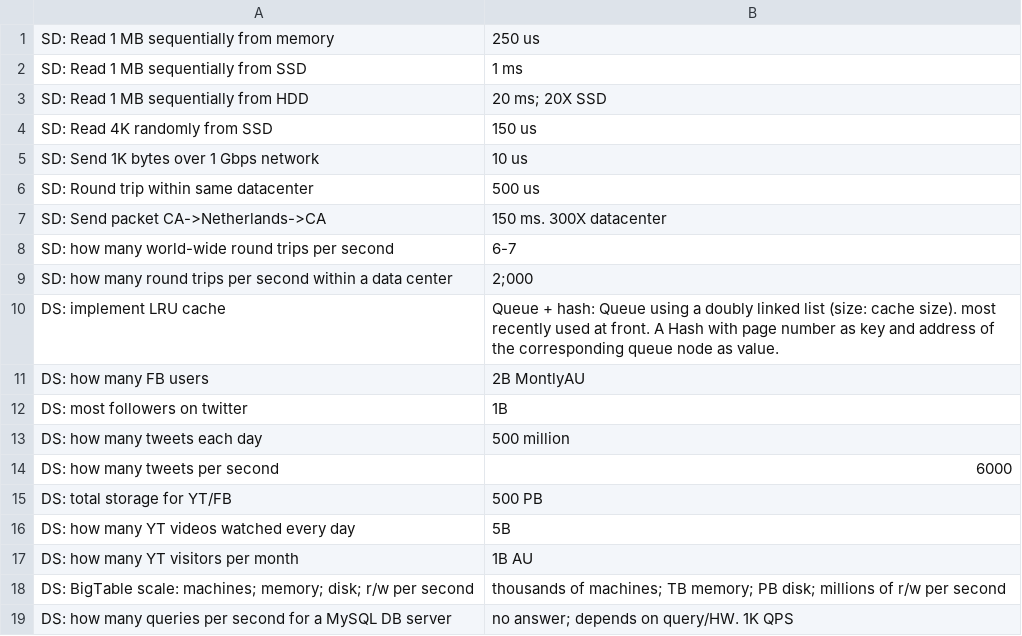
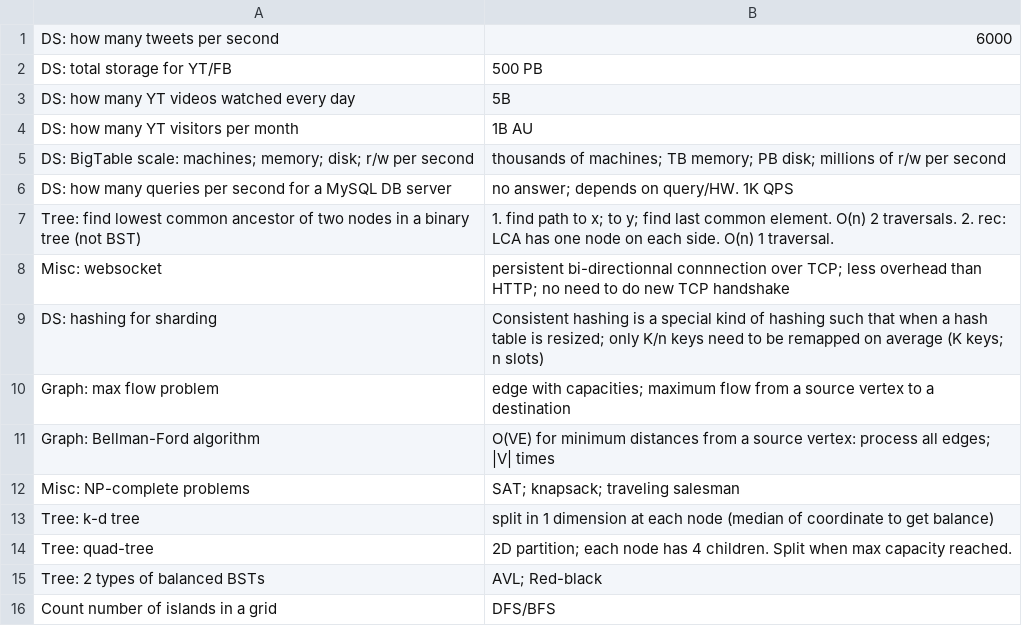
Before and after one commit to mirabl/j, a CSV file: anki/all-4.csv (was anki/mem.csv), drawn as a sheet; only a part is shown; the shorter side is filled out with more unchanged rows.

```diff
--- a/anki/mem.csv
+++ b/anki/all-4.csv
@@ -1,14 +1 @@
-SD: Read 1 MB sequentially from memory,250 us
-SD: Read 1 MB sequentially from SSD,1 ms
-SD: Read 1 MB sequentially from HDD,20 ms;   20X SSD
-SD: Read 4K randomly from SSD,150 us
-SD: Send 1K bytes over 1 Gbps network,10 us
-SD: Round trip within same datacenter,500 us
-SD: Send packet CA->Netherlands->CA,150 ms.     300X datacenter
-SD: how many world-wide round trips per second,6-7
-SD: how many round trips per second within a data center,2;000
-DS: implement LRU cache,Queue + hash: Queue using a doubly linked list (size: cache size). most recently used at front. A Hash with page number as key and address of the corresponding queue node as value.
-DS: how many FB users,2B MontlyAU
-DS: most followers on twitter,1B
-DS: how many tweets each day,500 million
 DS: how many tweets per second,6000
```
Also changed, not shown: 4 other files.
